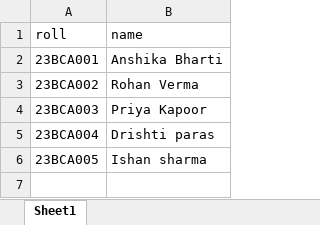
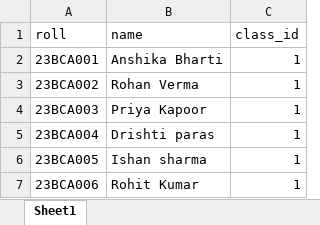
Before and after one commit to Anshi014/qr-attendance, an Excel workbook: student_list.xlsx, sheet Sheet1, drawn as a sheet; values as stored, in another font and other column widths than the file's, no borders; the diff names each change by its address in the sheet, - before the commit and + after, or states it on an @@ line.

```diff
--- a/student_list.xlsx (sheet Sheet1)
+++ b/student_list.xlsx (sheet Sheet1)
+column C (class_id), rows 2-6: all 1
+row 7: 23BCA006 | Rohit Kumar | 1
```
Also changed, not shown: 48 other files.
